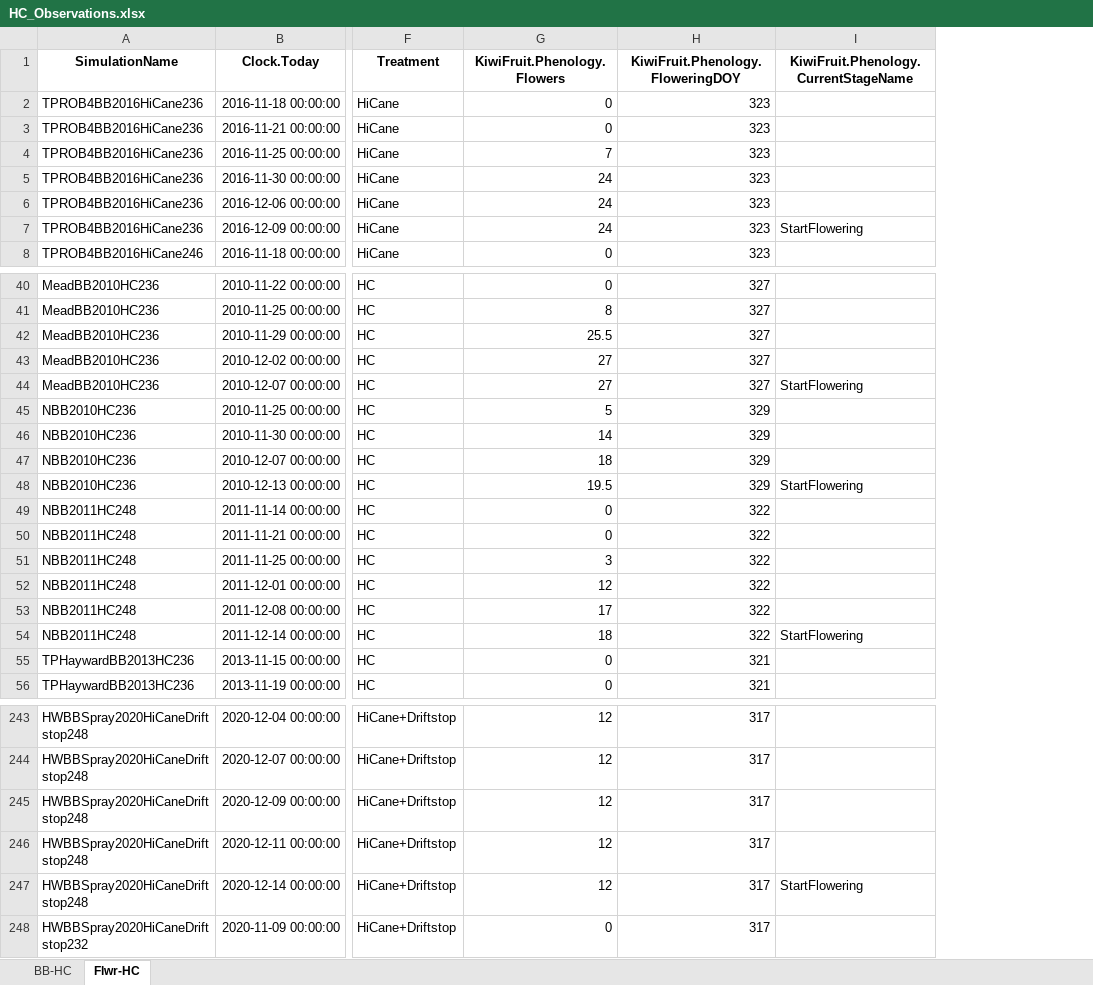
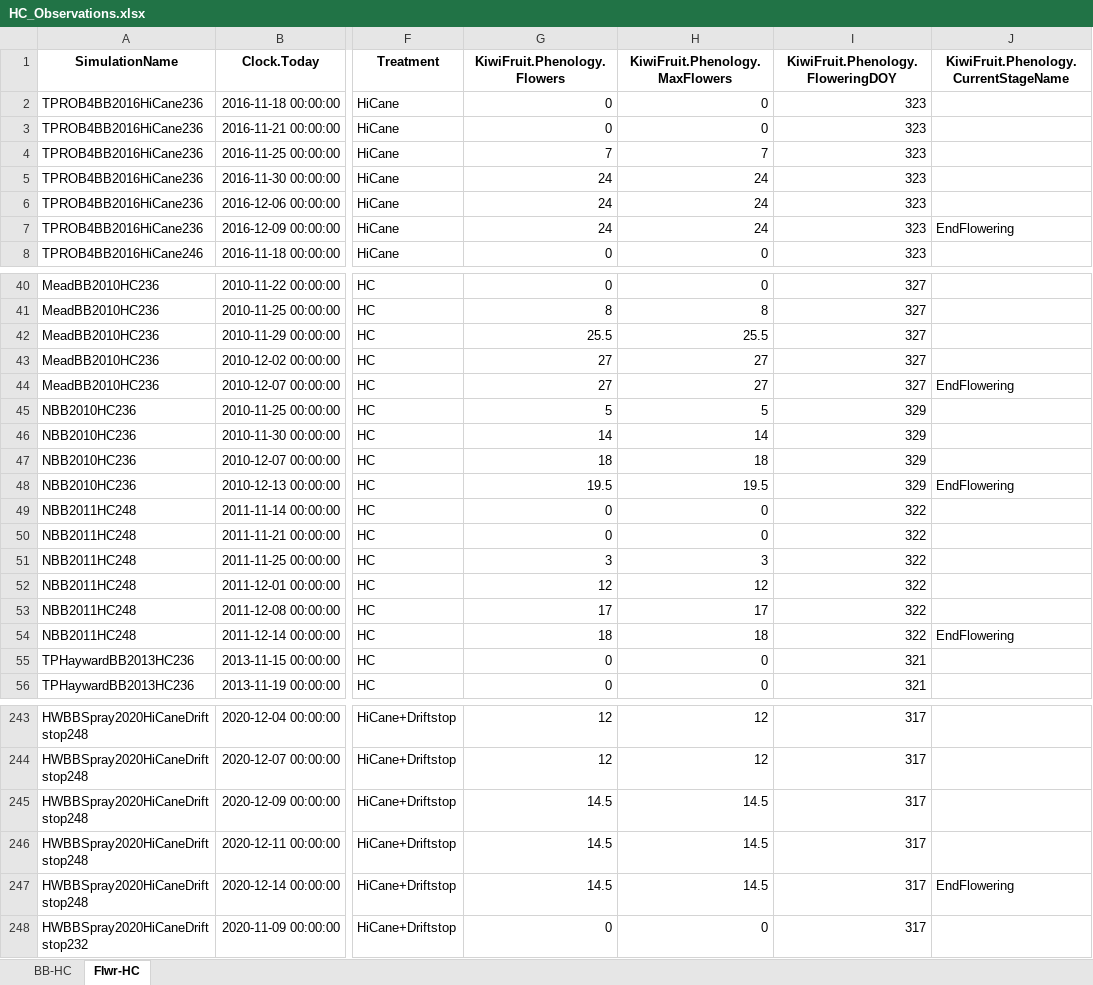
Before and after one commit to Nilo-O-o/ApsimX, an Excel workbook: Prototypes/KiwiFruit/HC_Observations.xlsx, sheet Flwr-HC, drawn as a sheet; only a part is shown, gaps mark what is left out; values as stored, in another font and other column widths than the file's, no borders; addresses are those after the commit; the diff covers the shown part only; the diff names each change by its address in the sheet, - before the commit and + after, or states it on an @@ line.

```diff
--- a/Prototypes/KiwiFruit/HC_Observations.xlsx (sheet Flwr-HC)
+++ b/Prototypes/KiwiFruit/HC_Observations.xlsx (sheet Flwr-HC)
+column H (KiwiFruit.Phenology.MaxFlowers), rows 2-8: 0 | 0 | 7 | 24 | 24 | 24 | 0; rows 40-56: 0 | 8 | 25.5 | 27 | 27 | 5 | 14 | 18 | 19.5 | 0 | 0 | 3 | 12 | 17 | 18 | 0 | 0; rows 243-248: 12 | 12 | 14.5 | 14.5 | 14.5 | 0
-J7: StartFlowering
+J7: EndFlowering
-J44: StartFlowering
+J44: EndFlowering
-J48: StartFlowering
+J48: EndFlowering
-J54: StartFlowering
+J54: EndFlowering
-G245:G247 (KiwiFruit.Phenology.Flowers): 12
+G245:G247 (KiwiFruit.Phenology.Flowers): 14.5
-J247: StartFlowering
+J247: EndFlowering
```
Also changed, not shown: 35 edited cells elsewhere in this sheet, sheet BB-HC.
